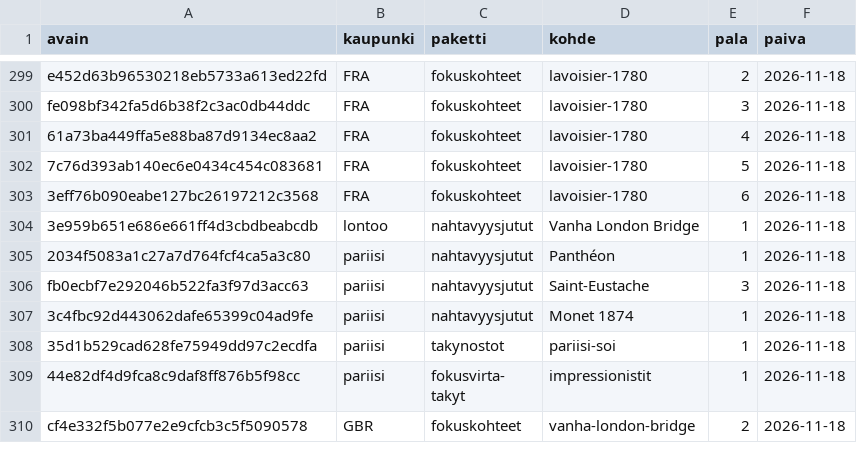
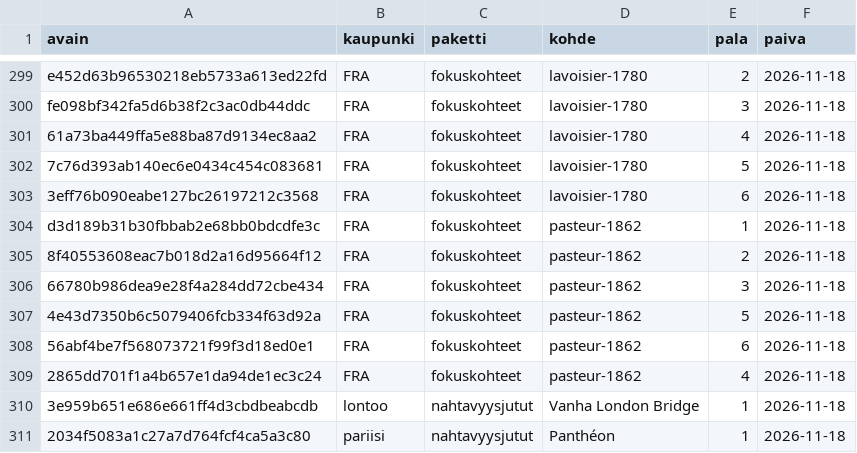
Before and after one commit to ravelius/Matkakirja, a TSV file: data/aanitysjono.tsv, drawn as a sheet; only a part is shown, gaps mark what is left out; the shorter side is filled out with more unchanged rows; the diff names each change by its address in the sheet, - before the commit and + after, or states it on an @@ line.

```diff
--- a/data/aanitysjono.tsv
+++ b/data/aanitysjono.tsv
+row 304: d3d189b31b30fbbab2e68bb0bdcdfe3c | FRA | fokuskohteet | pasteur-1862 | 1 | 2026-11-18
+row 305: 8f40553608eac7b018d2a16d95664f12 | FRA | fokuskohteet | pasteur-1862 | 2 | 2026-11-18
+row 306: 66780b986dea9e28f4a284dd72cbe434 | FRA | fokuskohteet | pasteur-1862 | 3 | 2026-11-18
+row 307: 4e43d7350b6c5079406fcb334f63d92a | FRA | fokuskohteet | pasteur-1862 | 5 | 2026-11-18
+row 308: 56abf4be7f568073721f99f3d18ed0e1 | FRA | fokuskohteet | pasteur-1862 | 6 | 2026-11-18
+row 309: 2865dd701f1a4b657e1da94de1ec3c24 | FRA | fokuskohteet | pasteur-1862 | 4 | 2026-11-18
```
Also changed, not shown: 5 other files.
